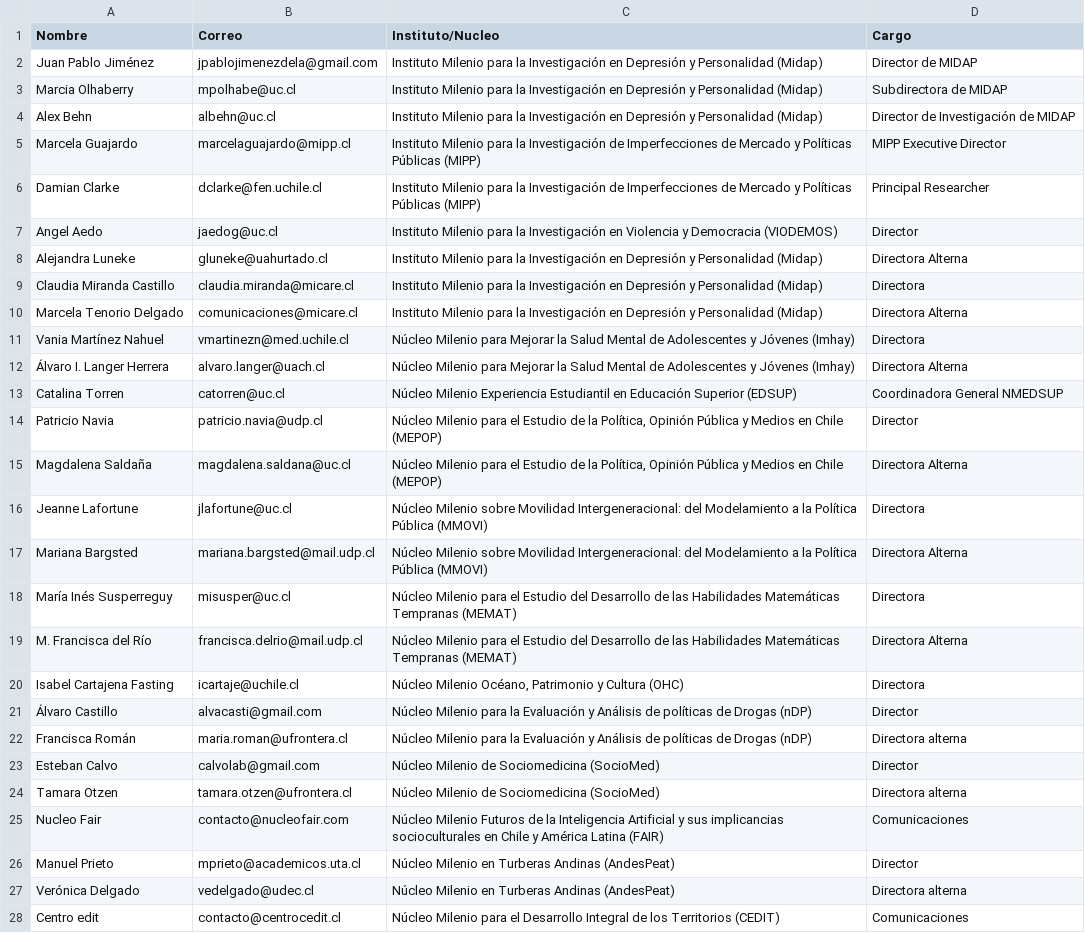
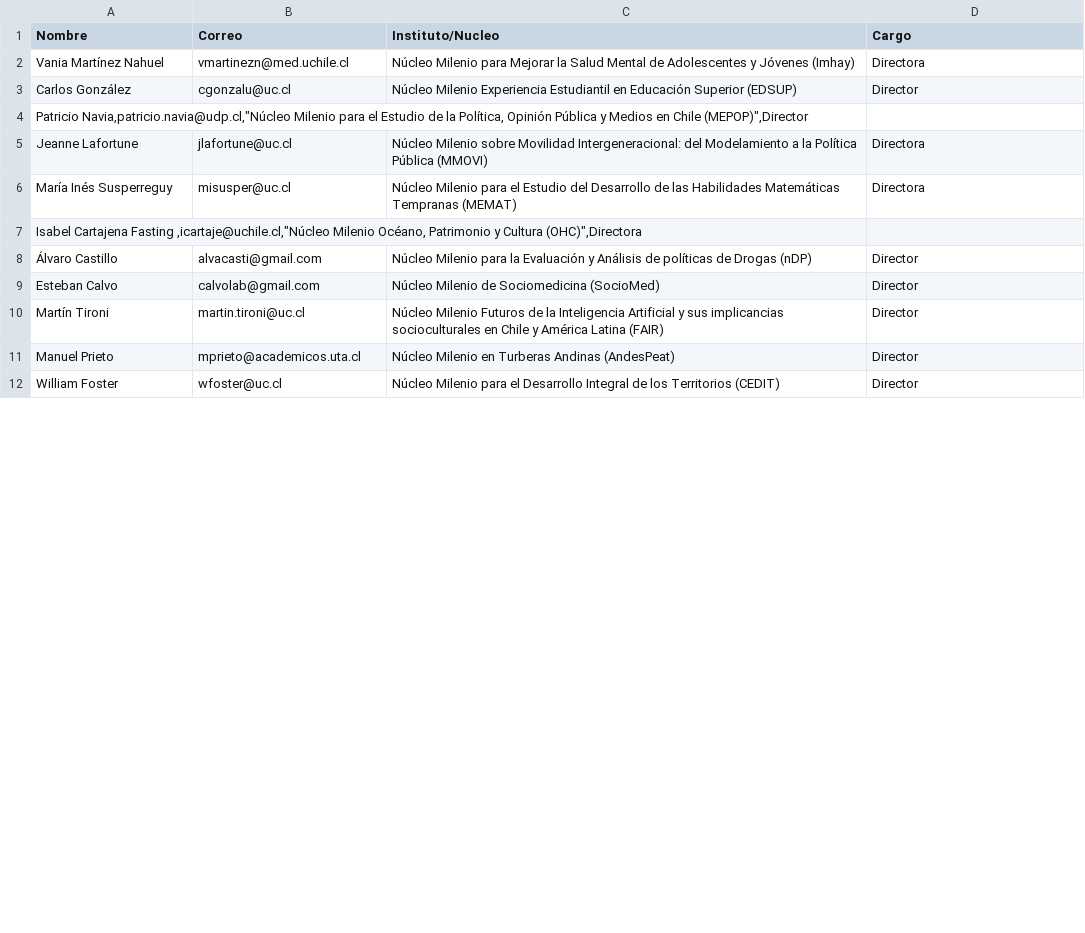
Before and after one commit to lisa-coes/mailing-lisa, a CSV file: data/directorios-milenio.csv, drawn as a sheet; only a part is shown; the diff covers the shown part only.

Commit message:
correos enviados 17/01/2024

```diff
--- a/data/directorios-milenio.csv
+++ b/data/directorios-milenio.csv
@@ -1,30 +1,12 @@
 Nombre,Correo,Instituto/Nucleo,Cargo
-Juan Pablo Jiménez ,"
-jpablojimenezdela@gmail.com",Instituto Milenio para la Investigación en Depresión y Personalidad (Midap),Director de MIDAP
-Marcia Olhaberry,mpolhabe@uc.cl,Instituto Milenio para la Investigación en Depresión y Personalidad (Midap),Subdirectora de MIDAP
-Alex Behn,albehn@uc.cl,Instituto Milenio para la Investigación en Depresión y Personalidad (Midap),Director de Investigación de MIDAP
-Marcela Guajardo ,marcelaguajardo@mipp.cl,Instituto Milenio para la Investigación de Imperfecciones de Mercado y Políticas Públicas (MIPP),MIPP Executive Director
-Damian Clarke ,dclarke@fen.uchile.cl,Instituto Milenio para la Investigación de Imperfecciones de Mercado y Políticas Públicas (MIPP),Principal Researcher
-Angel Aedo,jaedog@uc.cl,Instituto Milenio para la Investigación en Violencia y Democracia (VIODEMOS),Director
-Alejandra Luneke,gluneke@uahurtado.cl,Instituto Milenio para la Investigación en Depresión y Personalidad (Midap),Directora Alterna
-Claudia Miranda Castillo,claudia.miranda@micare.cl ,Instituto Milenio para la Investigación en Depresión y Personalidad (Midap),Directora
-Marcela Tenorio Delgado,comunicaciones@micare.cl,Instituto Milenio para la Investigación en Depresión y Personalidad (Midap),Directora Alterna
 Vania Martínez Nahuel ,vmartinezn@med.uchile.cl,Núcleo Milenio para Mejorar la Salud Mental de Adolescentes y Jóvenes (Imhay),Directora
-"
-Álvaro I. Langer Herrera",alvaro.langer@uach.cl,Núcleo Milenio para Mejorar la Salud Mental de Adolescentes y Jóvenes (Imhay),Directora Alterna
-Catalina Torren,catorren@uc.cl,Núcleo Milenio Experiencia Estudiantil en Educación Superior (EDSUP),Coordinadora General NMEDSUP
-Patricio Navia,patricio.navia@udp.cl,"Núcleo Milenio para el Estudio de la Política, Opinión Pública y Medios en Chile (MEPOP)",Director
-Magdalena Saldaña,magdalena.saldana@uc.cl,"Núcleo Milenio para el Estudio de la Política, Opinión Pública y Medios en Chile (MEPOP)",Directora Alterna
+Carlos González,cgonzalu@uc.cl,Núcleo Milenio Experiencia Estudiantil en Educación Superior (EDSUP),Director
+"Patricio Navia,patricio.navia@udp.cl,""Núcleo Milenio para el Estudio de la Política, Opinión Pública y Medios en Chile (MEPOP)"",Director "
 Jeanne Lafortune,jlafortune@uc.cl,Núcleo Milenio sobre Movilidad Intergeneracional: del Modelamiento a la Política Pública (MMOVI),Directora
-Mariana Bargsted,mariana.bargsted@mail.udp.cl,Núcleo Milenio sobre Movilidad Intergeneracional: del Modelamiento a la Política Pública (MMOVI),Directora Alterna
 María Inés Susperreguy,misusper@uc.cl,Núcleo Milenio para el Estudio del Desarrollo de las Habilidades Matemáticas Tempranas (MEMAT),Directora
-M. Francisca del Río,francisca.delrio@mail.udp.cl,Núcleo Milenio para el Estudio del Desarrollo de las Habilidades Matemáticas Tempranas (MEMAT),Directora Alterna
-Isabel Cartajena Fasting ,icartaje@uchile.cl,"Núcleo Milenio Océano, Patrimonio y Cultura (OHC)",Directora
+"Isabel Cartajena Fasting ,icartaje@uchile.cl,""Núcleo Milenio Océano, Patrimonio y Cultura (OHC)"",Directora"
 Álvaro Castillo,alvacasti@gmail.com,Núcleo Milenio para la Evaluación y Análisis de políticas de Drogas (nDP),Director
-Francisca Román,maria.roman@ufrontera.cl,Núcleo Milenio para la Evaluación y Análisis de políticas de Drogas (nDP),Directora alterna
 Esteban Calvo,calvolab@gmail.com,Núcleo Milenio de Sociomedicina (SocioMed),Director
-Tamara Otzen,tamara.otzen@ufrontera.cl,Núcleo Milenio de Sociomedicina (SocioMed),Directora alterna
-Nucleo Fair,contacto@nucleofair.com,Núcleo Milenio Futuros de la Inteligencia Artificial y sus implicancias socioculturales en Chile y América Latina (FAIR),Comunicaciones
+Martín Tironi,martin.tironi@uc.cl,Núcleo Milenio Futuros de la Inteligencia Artificial y sus implicancias socioculturales en Chile y América Latina (FAIR),Director
 Manuel Prieto, mprieto@academicos.uta.cl,Núcleo Milenio en Turberas Andinas (AndesPeat) ,Director
-Verónica Delgado, vedelgado@udec.cl,Núcleo Milenio en Turberas Andinas (AndesPeat) ,Directora alterna
-Centro edit,contacto@centrocedit.cl,Núcleo Milenio para el Desarrollo Integral de los Territorios (CEDIT),Comunicaciones
+William Foster,wfoster@uc.cl,Núcleo Milenio para el Desarrollo Integral de los Territorios (CEDIT),Director
```
Also changed, not shown: 7 removed rows and 1 edited cell elsewhere in this file, data/directorios-conocimientos-2030.csv, 3 other files.
